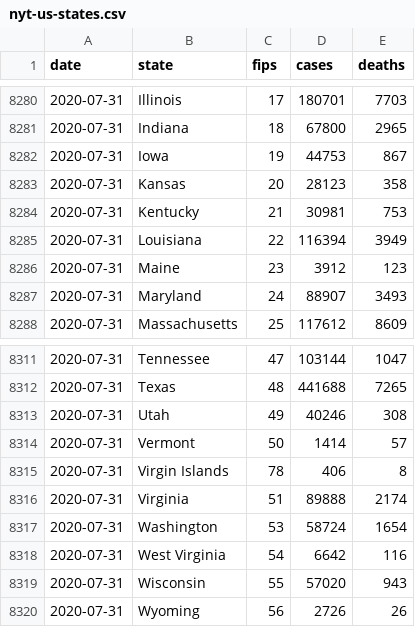
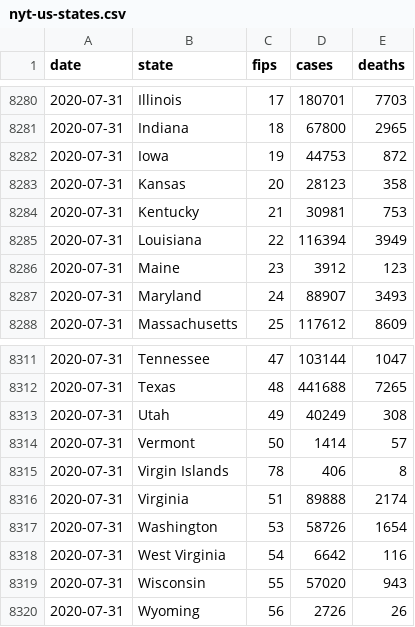
Before and after one commit to artcompiler/coronaviris, a CSV file: data/nyt-us-states.csv, drawn as a sheet; only a part is shown, gaps mark what is left out.

```diff
--- a/data/nyt-us-states.csv
+++ b/data/nyt-us-states.csv
@@ -8281,3 +8281,3 @@ date,state,fips,cases,deaths
 2020-07-31,Indiana,18,67800,2965
-2020-07-31,Iowa,19,44753,867
+2020-07-31,Iowa,19,44753,872
 2020-07-31,Kansas,20,28123,358
@@ -8312,3 +8312,3 @@ date,state,fips,cases,deaths
 2020-07-31,Texas,48,441688,7265
-2020-07-31,Utah,49,40246,308
+2020-07-31,Utah,49,40249,308
 2020-07-31,Vermont,50,1414,57
@@ -8316,3 +8316,3 @@ date,state,fips,cases,deaths
 2020-07-31,Virginia,51,89888,2174
-2020-07-31,Washington,53,58724,1654
+2020-07-31,Washington,53,58726,1654
 2020-07-31,West Virginia,54,6642,116
```
Also changed, not shown: data/nyt-us.csv, 1 other file.
